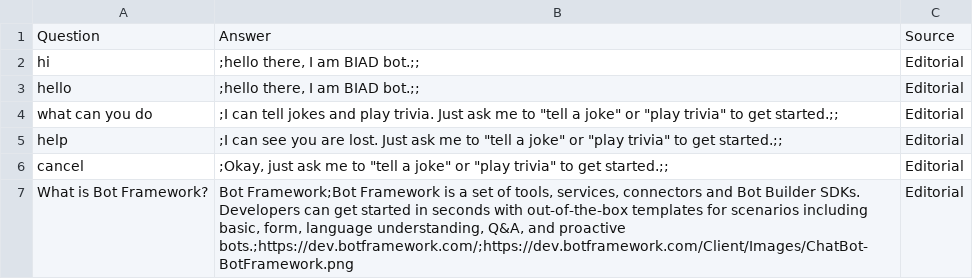
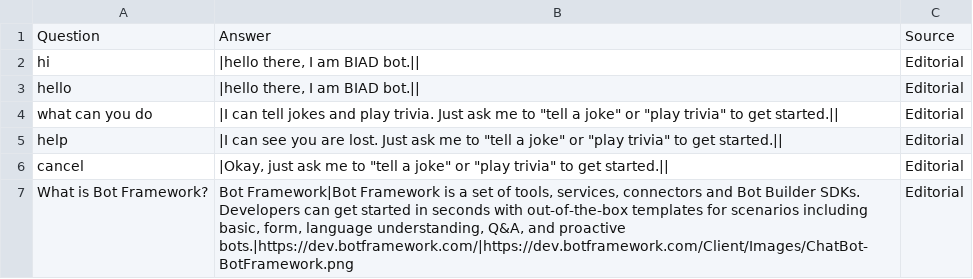
Before and after one commit to TonyLandi/BIAD, a TSV file: Lab 1/QnA Maker Knowledgebase/Lab 1.2 - QnA Bot.tsv, drawn as a sheet.

Commit message:
Change delimter

```diff
--- a/Lab 1/QnA Maker Knowledgebase/Lab 1.2 - QnA Bot.tsv
+++ b/Lab 1/QnA Maker Knowledgebase/Lab 1.2 - QnA Bot.tsv
@@ -1,7 +1,7 @@
 Question	Answer	Source
-hi	;hello there, I am BIAD bot.;;	Editorial
-hello	;hello there, I am BIAD bot.;;	Editorial
-what can you do	;I can tell jokes and play trivia.  Just ask me to "tell a joke" or "play trivia" to get started.;;	Editorial
-help	;I can see you are lost.  Just ask me to "tell a joke" or "play trivia" to get started.;;	Editorial
-cancel	;Okay, just ask me to "tell a joke" or "play trivia" to get started.;;	Editorial
-What is Bot Framework?	Bot Framework;Bot Framework is a set of tools, services, connectors and Bot Builder SDKs.  Developers can get started in seconds with out-of-the-box templates for scenarios including basic, form, language understanding, Q&A, and proactive bots.;https://dev.botframework.com/;https://dev.botframework.com/Client/Images/ChatBot-BotFramework.png	Editorial
+hi	|hello there, I am BIAD bot.||	Editorial
+hello	|hello there, I am BIAD bot.||	Editorial
+what can you do	|I can tell jokes and play trivia.  Just ask me to "tell a joke" or "play trivia" to get started.||	Editorial
+help	|I can see you are lost.  Just ask me to "tell a joke" or "play trivia" to get started.||	Editorial
+cancel	|Okay, just ask me to "tell a joke" or "play trivia" to get started.||	Editorial
+What is Bot Framework?	Bot Framework|Bot Framework is a set of tools, services, connectors and Bot Builder SDKs.  Developers can get started in seconds with out-of-the-box templates for scenarios including basic, form, language understanding, Q&A, and proactive bots.|https://dev.botframework.com/|https://dev.botframework.com/Client/Images/ChatBot-BotFramework.png	Editorial
```
